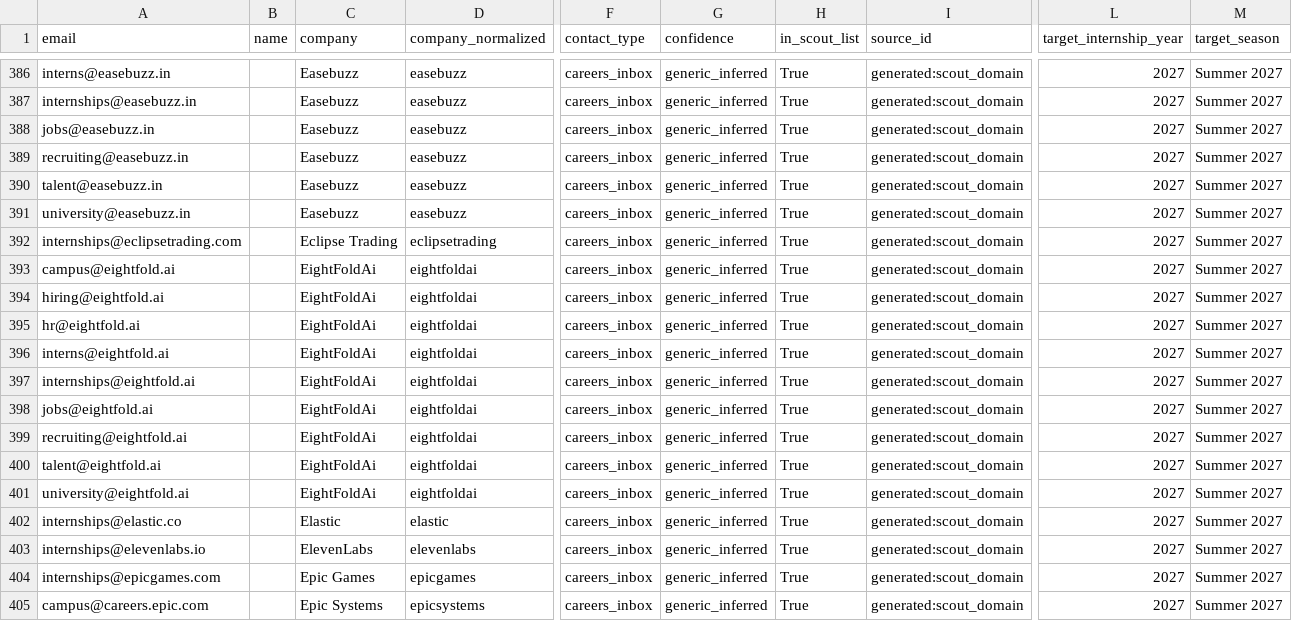
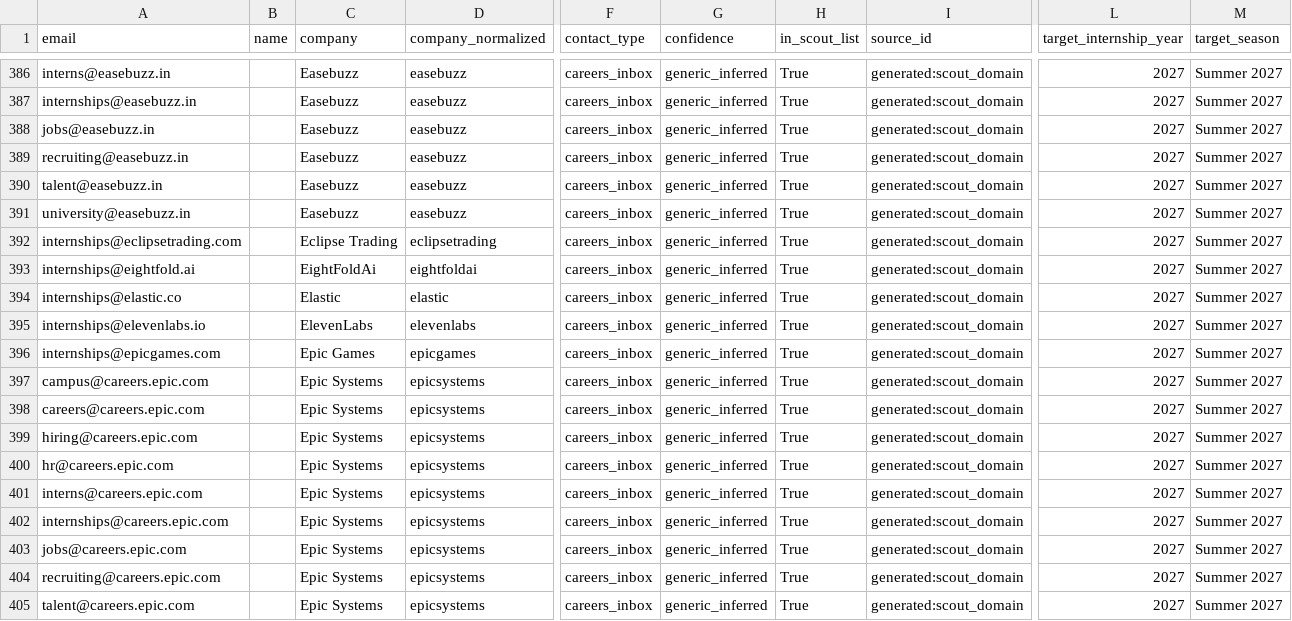
Before and after one commit to Ojas-Srivastava05/resume-optimiser, a CSV file: hiring-contacts/data/merged/tier_generic_inboxes.csv, drawn as a sheet; only a part is shown, gaps mark what is left out; the shorter side is filled out with more unchanged rows; rows hold the shown columns only; the diff names each change by its address in the sheet, - before the commit and + after, or states it on an @@ line.

```diff
--- a/hiring-contacts/data/merged/tier_generic_inboxes.csv
+++ b/hiring-contacts/data/merged/tier_generic_inboxes.csv
-row 393: campus@eightfold.ai |  | EightFoldAi | eightfoldai | careers_inbox | generic_inferred | True | generated:scout_domain | 2027 | Summer 2027
-row 394: hiring@eightfold.ai |  | EightFoldAi | eightfoldai | careers_inbox | generic_inferred | True | generated:scout_domain | 2027 | Summer 2027
-row 395: hr@eightfold.ai |  | EightFoldAi | eightfoldai | careers_inbox | generic_inferred | True | generated:scout_domain | 2027 | Summer 2027
-row 396: interns@eightfold.ai |  | EightFoldAi | eightfoldai | careers_inbox | generic_inferred | True | generated:scout_domain | 2027 | Summer 2027
-row 398: jobs@eightfold.ai |  | EightFoldAi | eightfoldai | careers_inbox | generic_inferred | True | generated:scout_domain | 2027 | Summer 2027
-row 399: recruiting@eightfold.ai |  | EightFoldAi | eightfoldai | careers_inbox | generic_inferred | True | generated:scout_domain | 2027 | Summer 2027
-row 400: talent@eightfold.ai |  | EightFoldAi | eightfoldai | careers_inbox | generic_inferred | True | generated:scout_domain | 2027 | Summer 2027
-row 401: university@eightfold.ai |  | EightFoldAi | eightfoldai | careers_inbox | generic_inferred | True | generated:scout_domain | 2027 | Summer 2027
```
Also changed, not shown: hiring-contacts/data/merged/tier_personal_scraped.csv, 7 other files.
